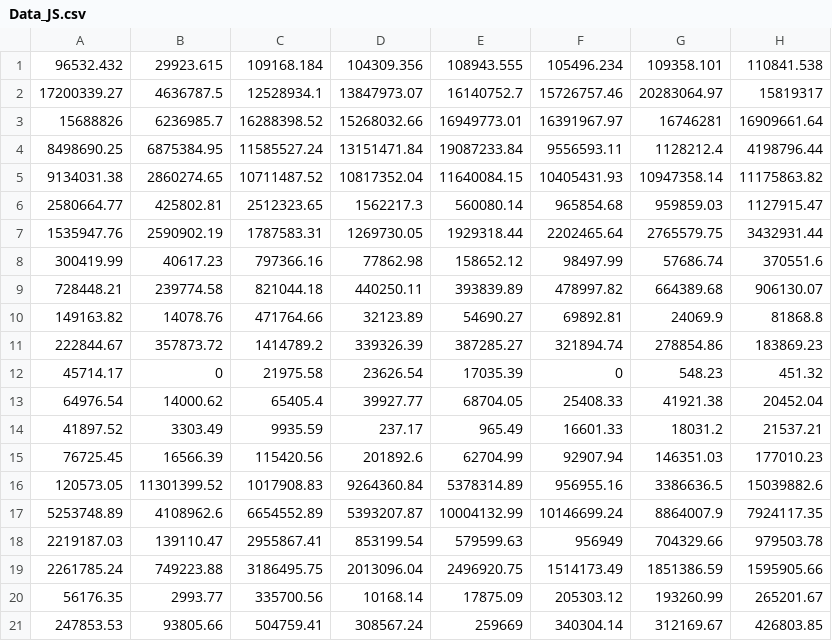
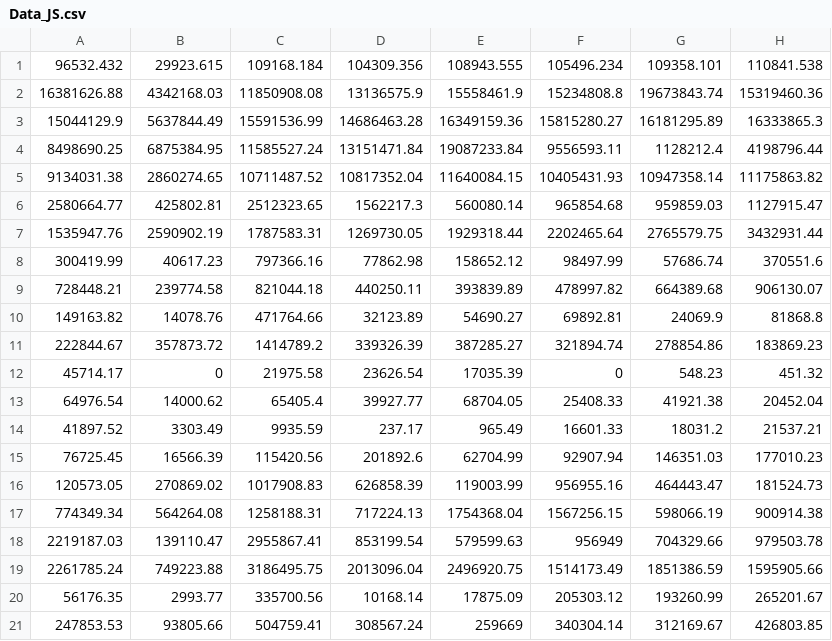
Before and after one commit to kenneth-mk-chu/CatPlot, a CSV file: Data_JS.csv, drawn as a sheet; only a part is shown.

```diff
--- a/Data_JS.csv
+++ b/Data_JS.csv
@@ -1,4 +1,4 @@
 96532.432,29923.615,109168.184,104309.356,108943.555,105496.234,109358.101,110841.538
-17200339.27,4636787.5,12528934.1,13847973.07,16140752.7,15726757.46,20283064.97,15819317
-15688826,6236985.7,16288398.52,15268032.66,16949773.01,16391967.97,16746281,16909661.64
+16381626.88,4342168.03,11850908.08,13136575.9,15558461.9,15234808.8,19673843.74,15319460.36
+15044129.9,5637844.49,15591536.99,14686463.28,16349159.36,15815280.27,16181295.89,16333865.3
 8498690.25,6875384.95,11585527.24,13151471.84,19087233.84,9556593.11,1128212.4,4198796.44
@@ -15,4 +15,4 @@
 76725.45,16566.39,115420.56,201892.6,62704.99,92907.94,146351.03,177010.23
-120573.05,11301399.52,1017908.83,9264360.84,5378314.89,956955.16,3386636.5,15039882.6
-5253748.89,4108962.6,6654552.89,5393207.87,10004132.99,10146699.24,8864007.9,7924117.35
+120573.05,270869.02,1017908.83,626858.39,119003.99,956955.16,464443.47,181524.73
+774349.34,564264.08,1258188.31,717224.13,1754368.04,1567256.15,598066.19,900914.38
 2219187.03,139110.47,2955867.41,853199.54,579599.63,956949,704329.66,979503.78
```
Also changed, not shown: Data_CQ.csv, Data_DG.csv, 2 other files.
